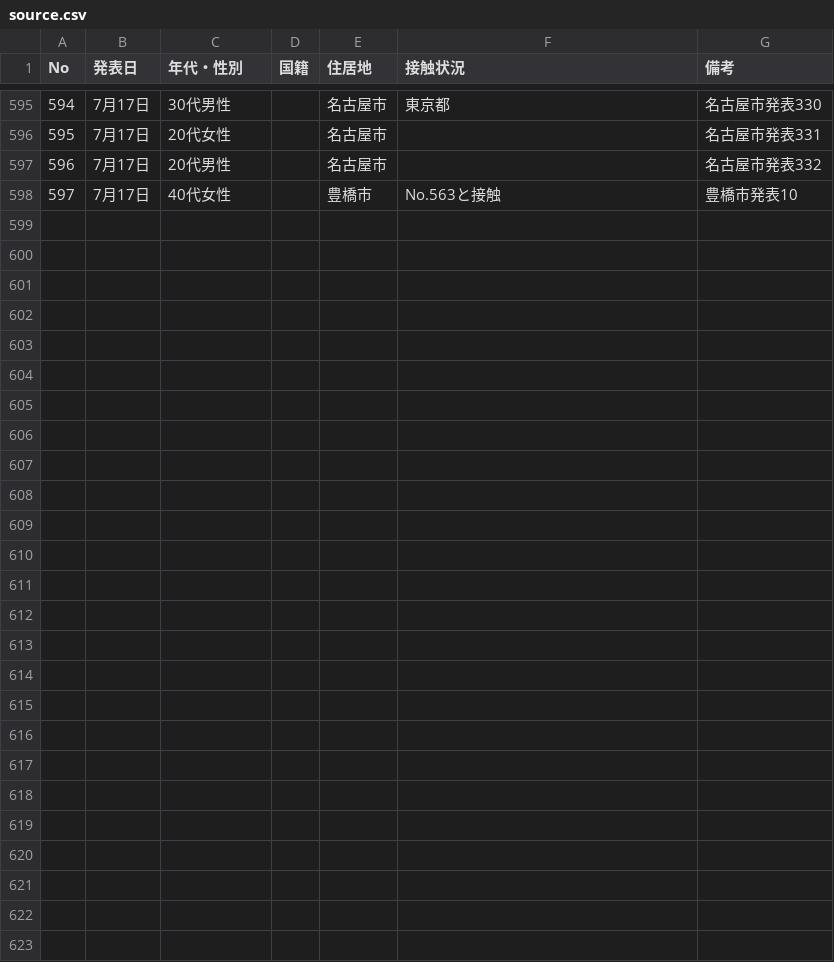
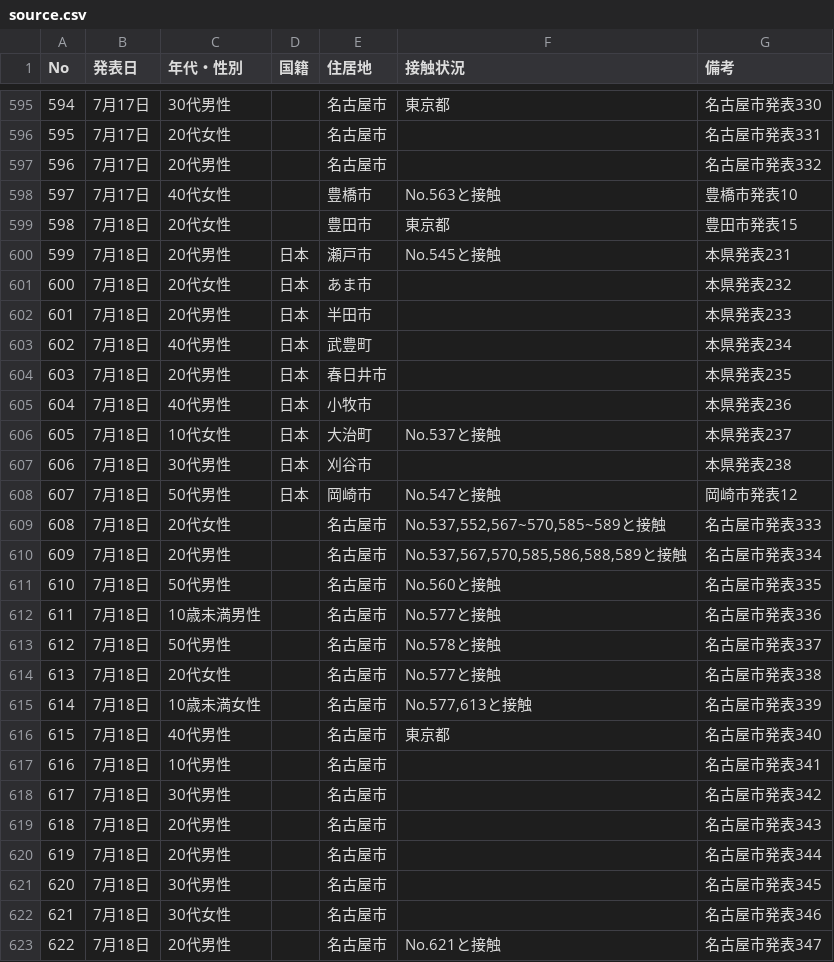
Before and after one commit to code4nagoya/covid19-scrape, a CSV file: source.csv, drawn as a sheet; only a part is shown, gaps mark what is left out.

```diff
--- a/source.csv
+++ b/source.csv
@@ -598 +598,26 @@ No,発表日,年代・性別,国籍,住居地,接触状況,備考
 597,7月17日,40代女性,,豊橋市,No.563と接触,豊橋市発表10
+598,7月18日,20代女性,,豊田市,東京都,豊田市発表15
+599,7月18日,20代男性,日本,瀬⼾市,No.545と接触,本県発表231
+600,7月18日,20代女性,日本,あま市,,本県発表232
+601,7月18日,20代男性,日本,半田市,,本県発表233
+602,7月18日,40代男性,日本,武豊町,,本県発表234
+603,7月18日,20代男性,日本,春日井市,,本県発表235
+604,7月18日,40代男性,日本,小牧市,,本県発表236
+605,7月18日,10代女性,日本,大治町,No.537と接触,本県発表237
+606,7月18日,30代男性,日本,刈谷市,,本県発表238
+607,7月18日,50代男性,日本,岡崎市,No.547と接触,岡崎市発表12
+608,7月18日,20代女性,,名古屋市,"No.537,552,567~570,585~589と接触",名古屋市発表333
+609,7月18日,20代男性,,名古屋市,"No.537,567,570,585,586,588,589と接触",名古屋市発表334
+610,7月18日,50代男性,,名古屋市,No.560と接触,名古屋市発表335
+611,7月18日,10歳未満男性,,名古屋市,No.577と接触,名古屋市発表336
+612,7月18日,50代男性,,名古屋市,No.578と接触,名古屋市発表337
+613,7月18日,20代女性,,名古屋市,No.577と接触,名古屋市発表338
+614,7月18日,10歳未満女性,,名古屋市,"No.577,613と接触",名古屋市発表339
+615,7月18日,40代男性,,名古屋市,東京都,名古屋市発表340
+616,7月18日,10代男性,,名古屋市,,名古屋市発表341
+617,7月18日,30代男性,,名古屋市,,名古屋市発表342
+618,7月18日,20代男性,,名古屋市,,名古屋市発表343
+619,7月18日,20代男性,,名古屋市,,名古屋市発表344
+620,7月18日,30代男性,,名古屋市,,名古屋市発表345
+621,7月18日,30代女性,,名古屋市,,名古屋市発表346
+622,7月18日,20代男性,,名古屋市,No.621と接触,名古屋市発表347
```
Also changed, not shown: 1 other file.
